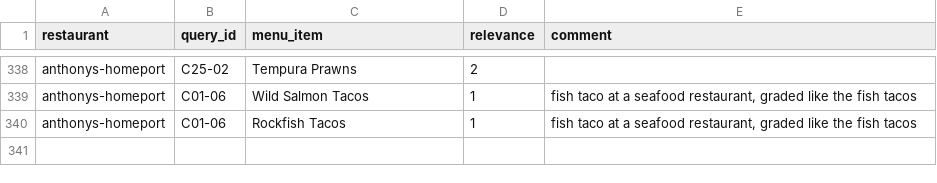
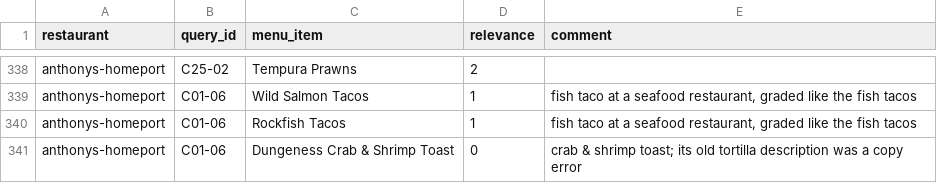
Before and after one commit to ahsank/restaurant-search, a CSV file: data/queries/relevance_anthonys-homeport.csv, drawn as a sheet; only a part is shown, gaps mark what is left out.

```diff
--- a/data/queries/relevance_anthonys-homeport.csv
+++ b/data/queries/relevance_anthonys-homeport.csv
@@ -340 +340,2 @@ anthonys-homeport,C01-06,Wild Salmon Tacos,1,"fish taco at a seafood restaurant,
 anthonys-homeport,C01-06,Rockfish Tacos,1,"fish taco at a seafood restaurant, graded like the fish tacos"
+anthonys-homeport,C01-06,Dungeness Crab & Shrimp Toast,0,crab & shrimp toast; its old tortilla description was a copy error
```
Also changed, not shown: 1 other file.
